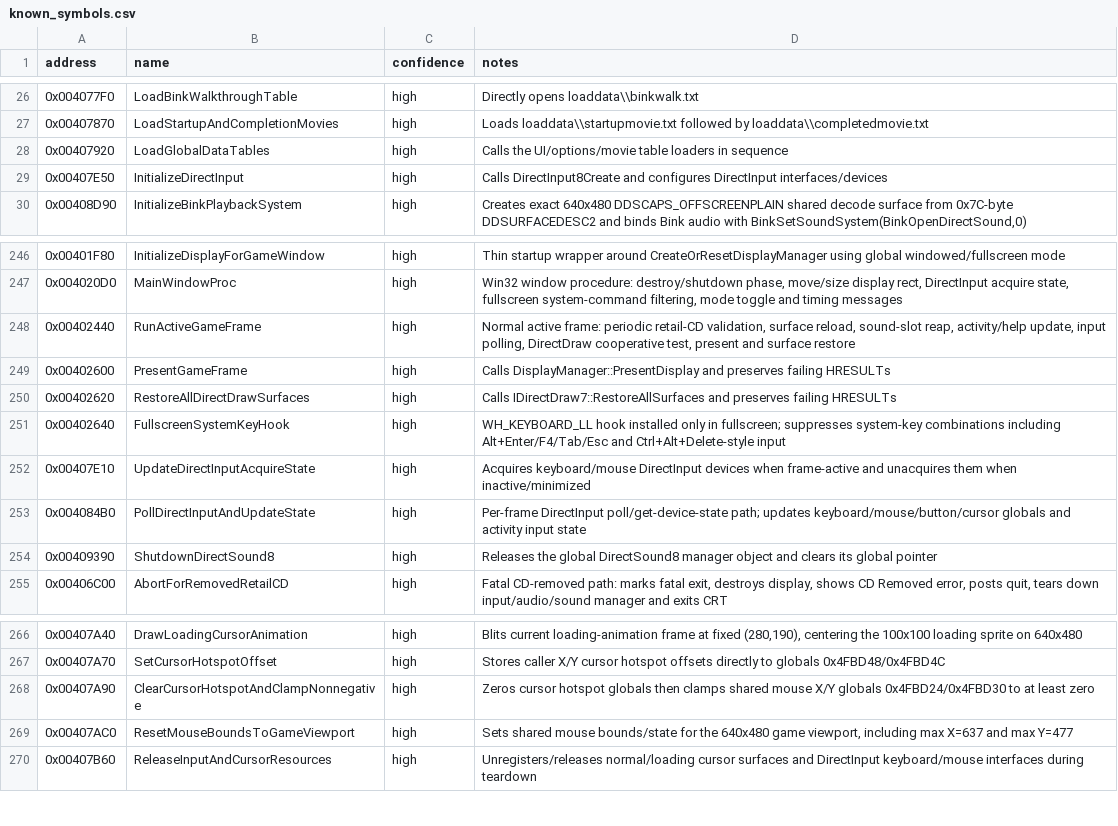
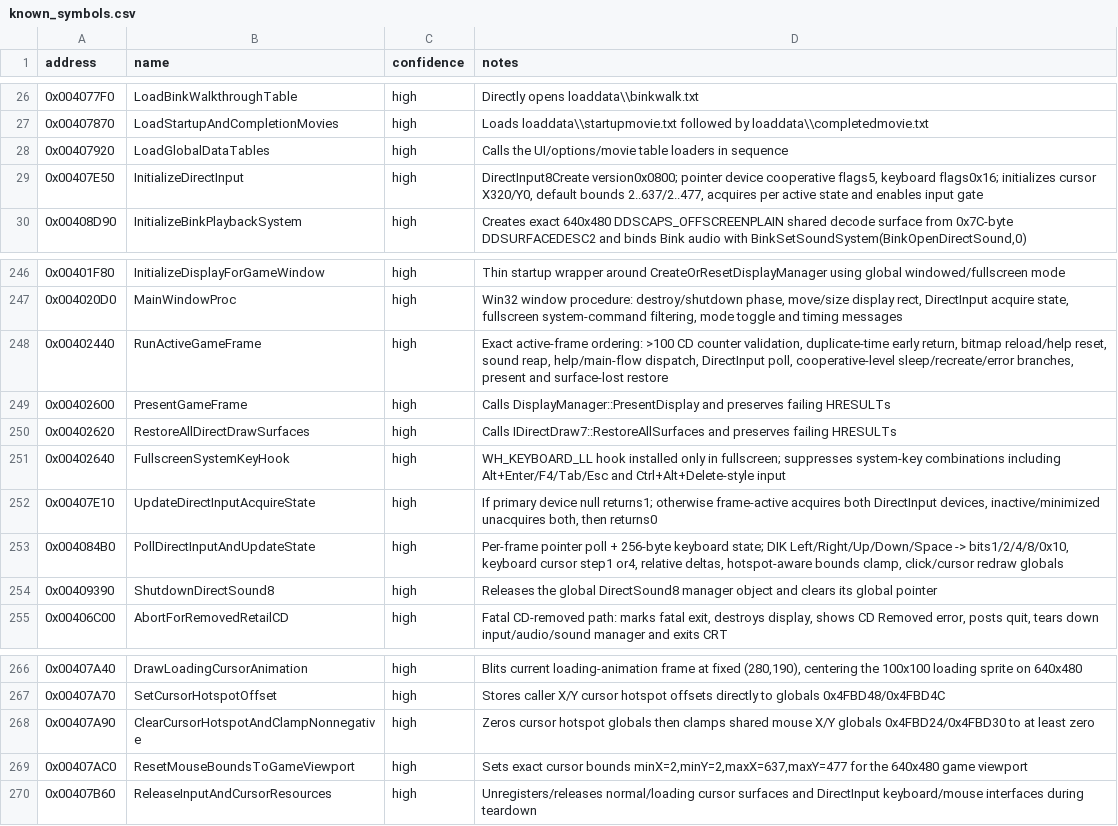
Before and after one commit to lizardpeter/btb-reverse, a CSV file: ghidra/known_symbols.csv, drawn as a sheet; only a part is shown, gaps mark what is left out.

Commit message:
Refine active-frame and DirectInput semantics

```diff
--- a/ghidra/known_symbols.csv
+++ b/ghidra/known_symbols.csv
@@ -28,3 +28,3 @@ address,name,confidence,notes
 0x00407920,LoadGlobalDataTables,high,"Calls the UI/options/movie table loaders in sequence"
-0x00407E50,InitializeDirectInput,high,"Calls DirectInput8Create and configures DirectInput interfaces/devices"
+0x00407E50,InitializeDirectInput,high,"DirectInput8Create version0x0800; pointer device cooperative flags5, keyboard flags0x16; initializes cursor X320/Y0, default bounds 2..637/2..477, acquires per active state and enables input gate"
 0x00408D90,InitializeBinkPlaybackSystem,high,"Creates exact 640x480 DDSCAPS_OFFSCREENPLAIN shared decode surface from 0x7C-byte DDSURFACEDESC2 and binds Bink audio with BinkSetSoundSystem(BinkOpenDirectSound,0)"
@@ -247,3 +247,3 @@ address,name,confidence,notes
 0x004020D0,MainWindowProc,high,"Win32 window procedure: destroy/shutdown phase, move/size display rect, DirectInput acquire state, fullscreen system-command filtering, mode toggle and timing messages"
-0x00402440,RunActiveGameFrame,high,"Normal active frame: periodic retail-CD validation, surface reload, sound-slot reap, activity/help update, input polling, DirectDraw cooperative test, present and surface restore"
+0x00402440,RunActiveGameFrame,high,"Exact active-frame ordering: >100 CD counter validation, duplicate-time early return, bitmap reload/help reset, sound reap, help/main-flow dispatch, DirectInput poll, cooperative-level sleep/recreate/error branches, present and surface-lost restore"
 0x00402600,PresentGameFrame,high,"Calls DisplayManager::PresentDisplay and preserves failing HRESULTs"
@@ -251,4 +251,4 @@ address,name,confidence,notes
 0x00402640,FullscreenSystemKeyHook,high,"WH_KEYBOARD_LL hook installed only in fullscreen; suppresses system-key combinations including Alt+Enter/F4/Tab/Esc and Ctrl+Alt+Delete-style input"
-0x00407E10,UpdateDirectInputAcquireState,high,"Acquires keyboard/mouse DirectInput devices when frame-active and unacquires them when inactive/minimized"
-0x004084B0,PollDirectInputAndUpdateState,high,"Per-frame DirectInput poll/get-device-state path; updates keyboard/mouse/button/cursor globals and activity input state"
+0x00407E10,UpdateDirectInputAcquireState,high,"If primary device null returns1; otherwise frame-active acquires both DirectInput devices, inactive/minimized unacquires both, then returns0"
+0x004084B0,PollDirectInputAndUpdateState,high,"Per-frame pointer poll + 256-byte keyboard state; DIK Left/Right/Up/Down/Space -> bits1/2/4/8/0x10, keyboard cursor step1 or4, relative deltas, hotspot-aware bounds clamp, click/cursor redraw globals"
 0x00409390,ShutdownDirectSound8,high,"Releases the global DirectSound8 manager object and clears its global pointer"
@@ -268,3 +268,3 @@ address,name,confidence,notes
 0x00407A90,ClearCursorHotspotAndClampNonnegative,high,"Zeros cursor hotspot globals then clamps shared mouse X/Y globals 0x4FBD24/0x4FBD30 to at least zero"
-0x00407AC0,ResetMouseBoundsToGameViewport,high,"Sets shared mouse bounds/state for the 640x480 game viewport, including max X=637 and max Y=477"
+0x00407AC0,ResetMouseBoundsToGameViewport,high,"Sets exact cursor bounds minX=2,minY=2,maxX=637,maxY=477 for the 640x480 game viewport"
 0x00407B60,ReleaseInputAndCursorResources,high,"Unregisters/releases normal/loading cursor surfaces and DirectInput keyboard/mouse interfaces during teardown"
```
